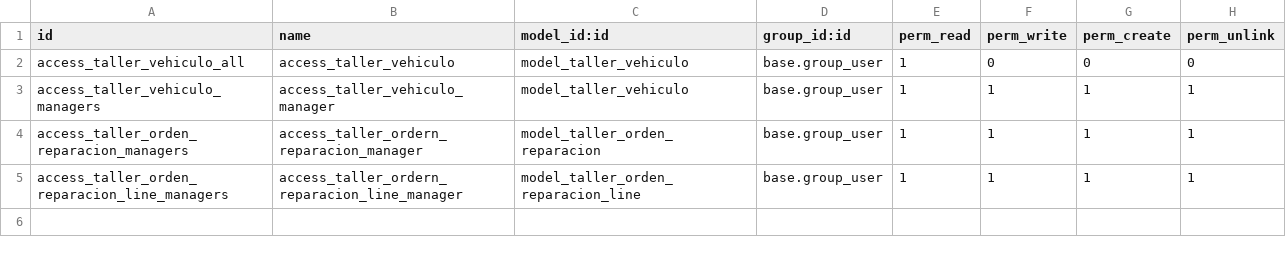
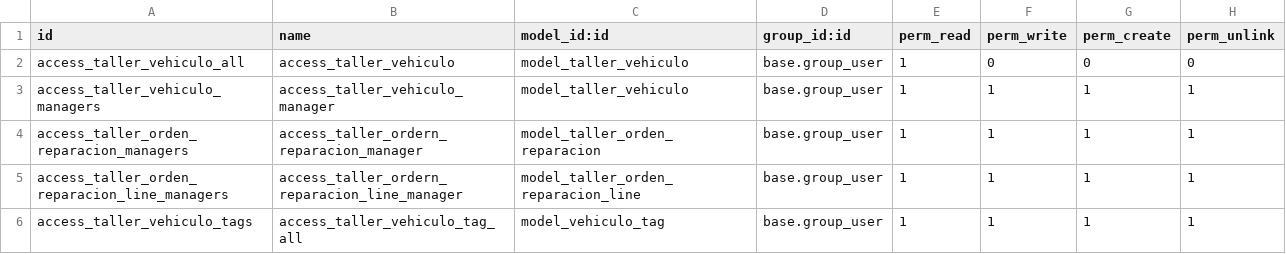
Before and after one commit to sistemascc/sistemas_python, a CSV file: taller/security/ir.model.access.csv, drawn as a sheet; the diff names each change by its address in the sheet, - before the commit and + after, or states it on an @@ line.

```diff
--- a/taller/security/ir.model.access.csv
+++ b/taller/security/ir.model.access.csv
+row 6: access_taller_vehiculo_tags | access_taller_vehiculo_tag_all | model_vehiculo_tag | base.group_user | 1 | 1 | 1 | 1
```
Also changed, not shown: 4 other files.
